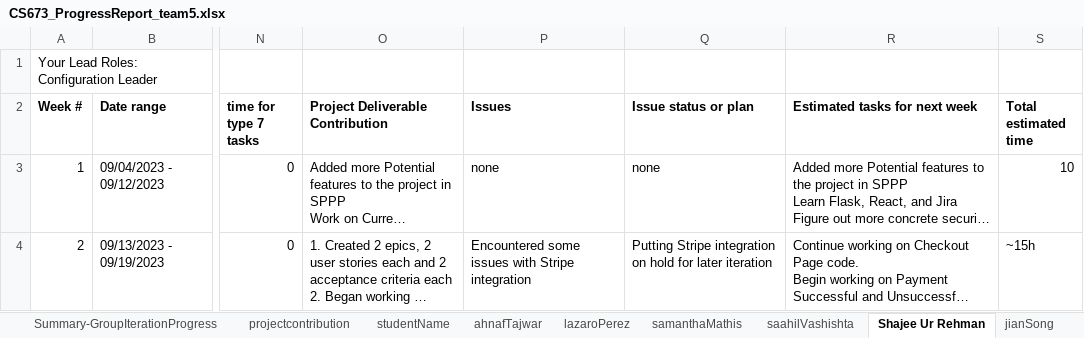
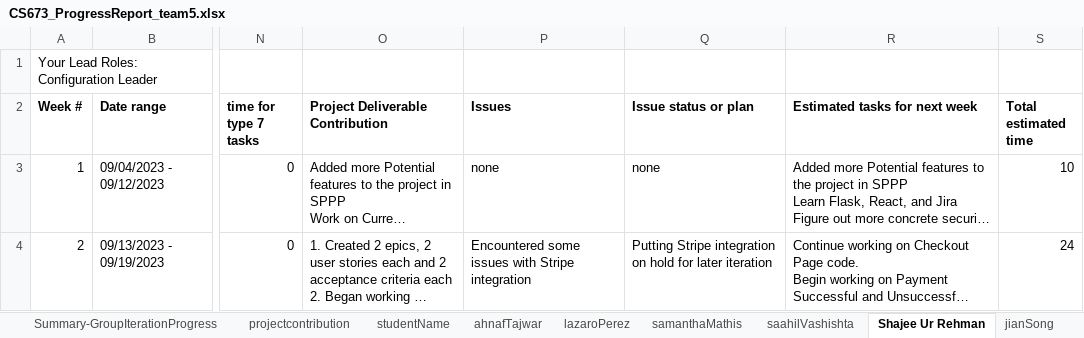
Before and after one commit to smathis122/cs763-project, an Excel workbook: doc/CS673_ProgressReport_team5.xlsx, sheet Shajee Ur Rehman, drawn as a sheet; only a part is shown, gaps mark what is left out; long unchanged cells end in …; values as stored, in another font and other column widths than the file's, no borders; charts and pictures not drawn; the diff covers the shown part only; the diff names each change by its address in the sheet, - before the commit and + after, or states it on an @@ line.

```diff
--- a/doc/CS673_ProgressReport_team5.xlsx (sheet Shajee Ur Rehman)
+++ b/doc/CS673_ProgressReport_team5.xlsx (sheet Shajee Ur Rehman)
-S4 (Total estimated time): ~15h
+S4 (Total estimated time): 24
```
Also changed, not shown: 5 edited cells elsewhere in this sheet, 1 other file.
